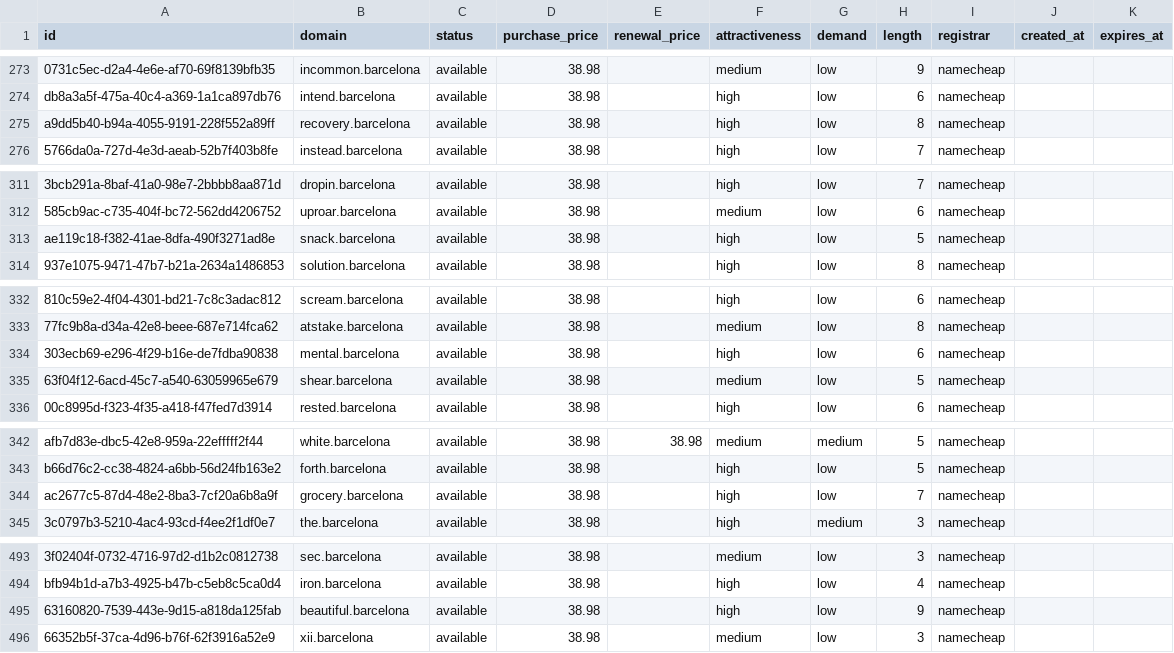
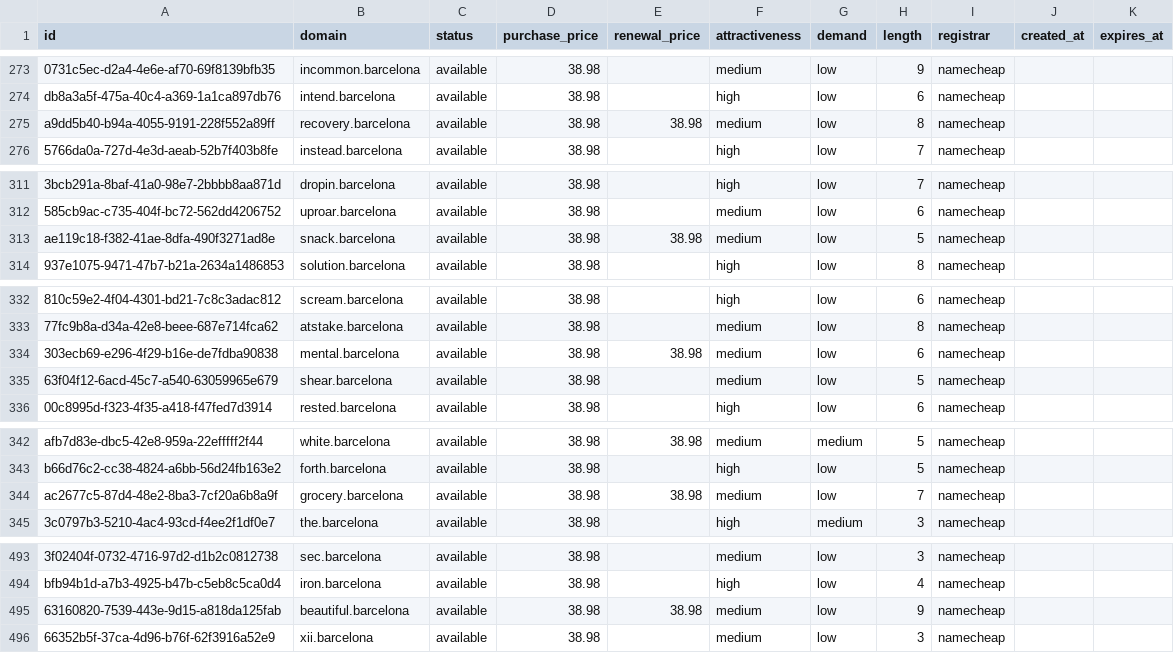
Before and after one commit to UniqueDomains/barcelona-oneword-domains, a CSV file: barcelona.csv, drawn as a sheet; only a part is shown, gaps mark what is left out; the diff covers the shown part only; the diff names each change by its address in the sheet, - before the commit and + after, or states it on an @@ line.

Commit message:
Domains update

```diff
--- a/barcelona.csv
+++ b/barcelona.csv
-E275 (renewal_price): (empty)
+E275 (renewal_price): 38.98
-F275 (attractiveness): high
+F275 (attractiveness): medium
-E313 (renewal_price): (empty)
+E313 (renewal_price): 38.98
-F313 (attractiveness): high
+F313 (attractiveness): medium
-E334 (renewal_price): (empty)
+E334 (renewal_price): 38.98
-F334 (attractiveness): high
+F334 (attractiveness): medium
-E344 (renewal_price): (empty)
+E344 (renewal_price): 38.98
-F344 (attractiveness): high
+F344 (attractiveness): medium
-E495 (renewal_price): (empty)
+E495 (renewal_price): 38.98
-F495 (attractiveness): high
+F495 (attractiveness): medium
```
Also changed, not shown: 13 edited cells elsewhere in this file, 4 other files.
